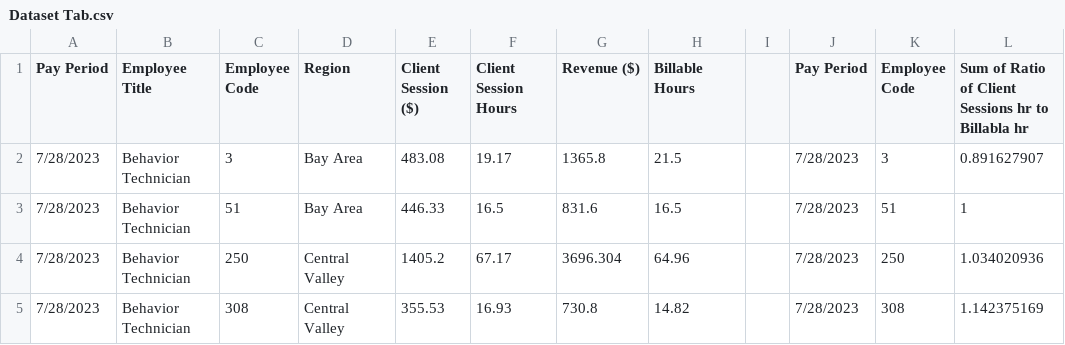
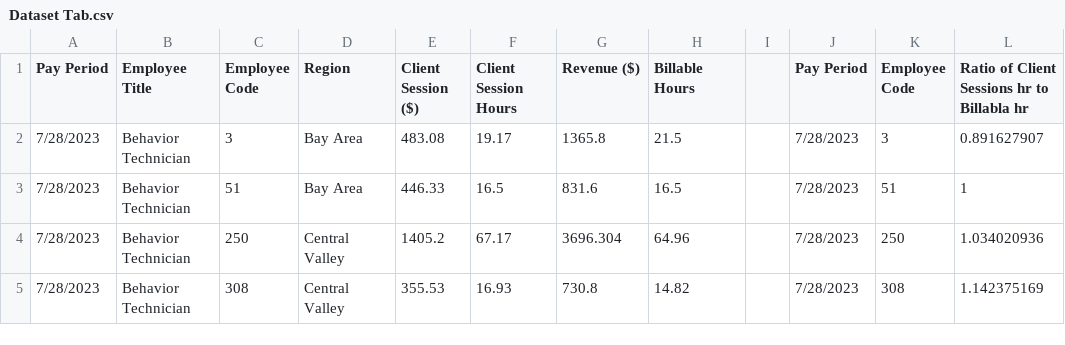
Before and after one commit to fayetheanalyst/Excel-Project---Power-Query, a CSV file: Dataset Tab.csv, drawn as a sheet; only a part is shown.

Commit message:
Update Dataset Tab.csv

```diff
--- a/Dataset Tab.csv
+++ b/Dataset Tab.csv
@@ -1,2 +1,2 @@
-Pay Period,Employee Title,Employee Code,Region,Client Session ($),Client Session Hours,Revenue ($),Billable Hours,,Pay Period,Employee Code,Sum of Ratio of Client Sessions hr to Billabla hr
+Pay Period,Employee Title,Employee Code,Region,Client Session ($),Client Session Hours,Revenue ($),Billable Hours,,Pay Period,Employee Code,Ratio of Client Sessions hr to Billabla hr
 7/28/2023,Behavior Technician,3,Bay Area,483.08,19.17,1365.8,21.5,,7/28/2023,3,0.891627907
```
